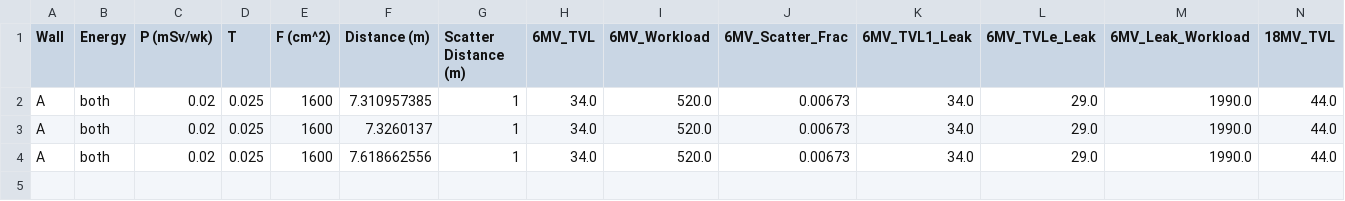
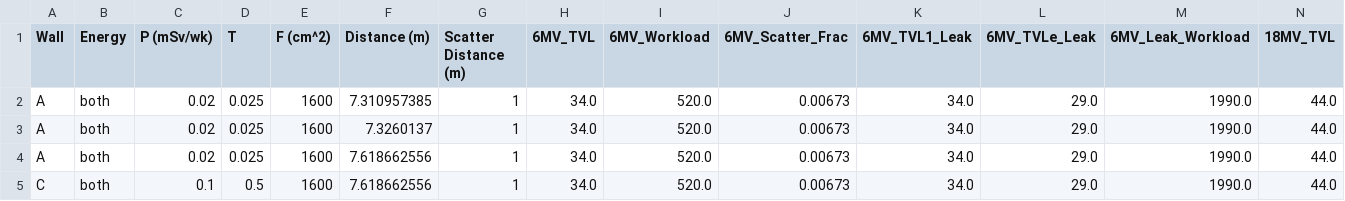
Before and after one commit to blueberrytoasts/MEDP_7530, a CSV file: secondary_shielding.csv, drawn as a sheet; only a part is shown; rows hold the shown columns only; the diff names each change by its address in the sheet, - before the commit and + after, or states it on an @@ line.

```diff
--- a/secondary_shielding.csv
+++ b/secondary_shielding.csv
+row 5: C | both | 0.1 | 0.5 | 1600 | 7.618662556 | 1 | 34.0 | 520.0 | 0.00673 | 34.0 | 29.0 | 1990.0 | 44.0
```
Also changed, not shown: 3 other files.
